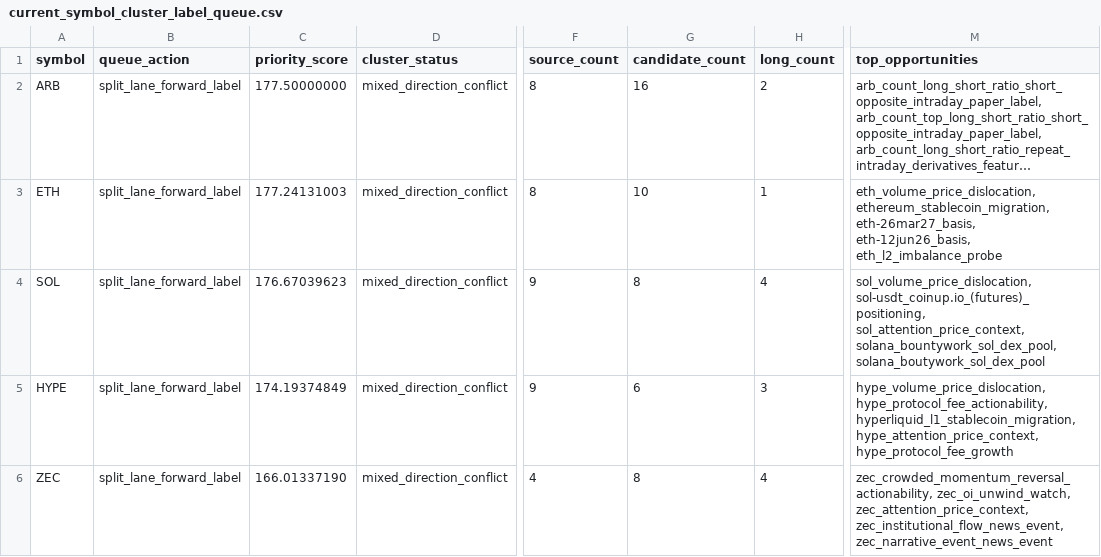
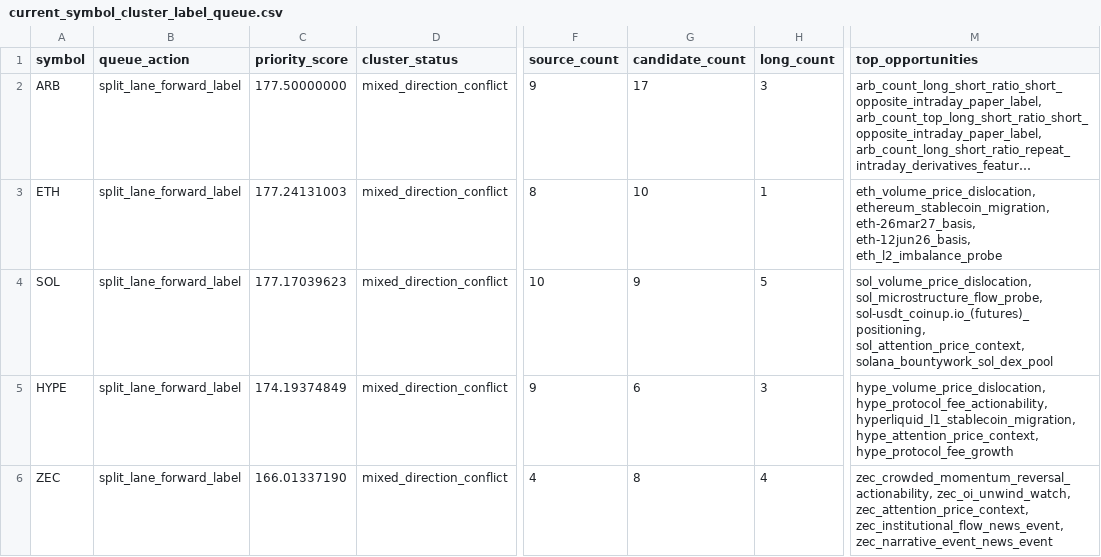
Before and after one commit to tomato414941/alpha-os, a CSV file: strategies/current_symbol_cluster_label_queue.csv, drawn as a sheet; only a part is shown, gaps mark what is left out; long unchanged cells end in …; the diff covers the shown part only; the diff names each change by its address in the sheet, - before the commit and + after, or states it on an @@ line.

```diff
--- a/strategies/current_symbol_cluster_label_queue.csv
+++ b/strategies/current_symbol_cluster_label_queue.csv
-F2 (source_count): 8
+F2 (source_count): 9
-G2 (candidate_count): 16
+G2 (candidate_count): 17
-H2 (long_count): 2
+H2 (long_count): 3
-C4 (priority_score): 176.67039623
+C4 (priority_score): 177.17039623
-F4 (source_count): 9
+F4 (source_count): 10
-G4 (candidate_count): 8
+G4 (candidate_count): 9
-H4 (long_count): 4
+H4 (long_count): 5
-M4 (top_opportunities): sol_volume_price_dislocation, sol-usdt_coinup.io_(futures)_positioning, sol_attention_price_context, solana_bountywork_sol_dex_pool, solana_boutywork_sol_dex_pool
+M4 (top_opportunities): sol_volume_price_dislocation, sol_microstructure_flow_probe, sol-usdt_coinup.io_(futures)_positioning, sol_attention_price_context, solana_bountywork_sol_dex_pool
```
Also changed, not shown: 4 added rows, 2 removed rows and 14 edited cells elsewhere in this file, strategies/current_alpha_stack.csv, strategies/current_symbol_cluster_conflicts.csv, 10 other files.
